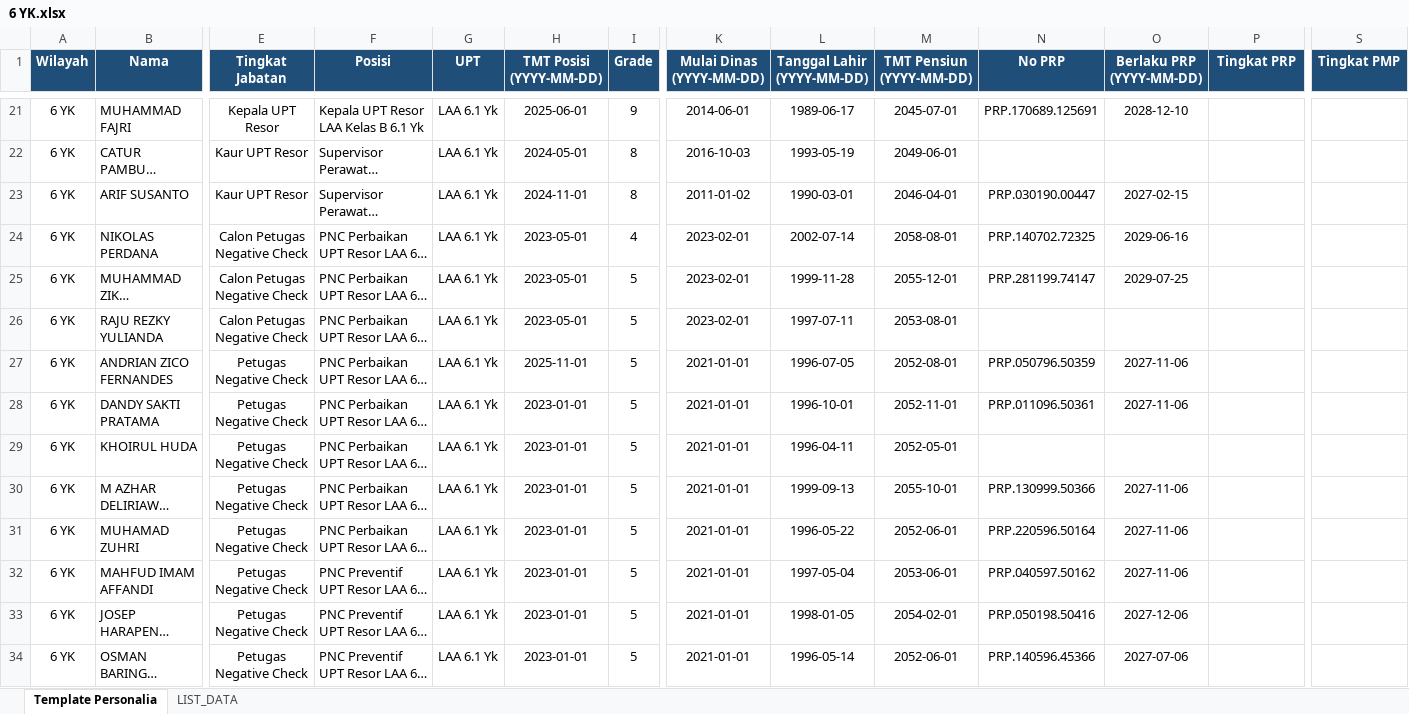
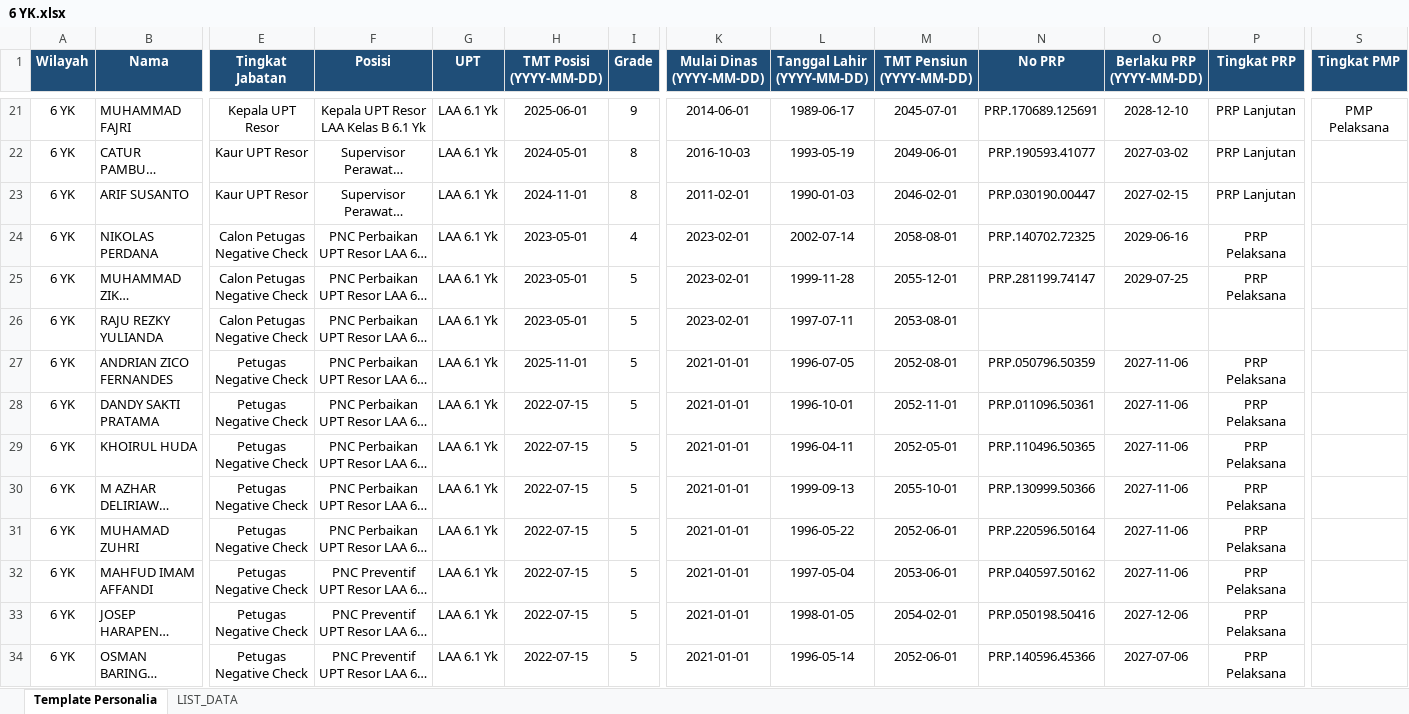
Before and after one commit to sanusizulfirmanlubis/mb52-data, an Excel workbook: data/personalia/6 YK.xlsx, sheet Template Personalia, drawn as a sheet; only a part is shown, gaps mark what is left out; long unchanged cells end in …; values as stored, in another font and other column widths than the file's, no borders; the diff covers the shown part only; the diff names each change by its address in the sheet, - before the commit and + after, or states it on an @@ line.

Commit message:
Upload file personalia via web

```diff
--- a/data/personalia/6 YK.xlsx (sheet Template Personalia)
+++ b/data/personalia/6 YK.xlsx (sheet Template Personalia)
-F21:F34 alignment: left
+F21:F34 alignment: center
-P21:P23 (Tingkat PRP): (empty)
+P21:P23 (Tingkat PRP): PRP Lanjutan
-S21 (Tingkat PMP): (empty)
+S21 (Tingkat PMP): PMP Pelaksana
-N22 (No PRP): (empty)
+N22 (No PRP): PRP.190593.41077
-O22 (Berlaku PRP (YYYY-MM-DD)): (empty)
+O22 (Berlaku PRP (YYYY-MM-DD)): 2027-03-02
-K23 (Mulai Dinas (YYYY-MM-DD)): 2011-01-02
+K23 (Mulai Dinas (YYYY-MM-DD)): 2011-02-01
-L23 (Tanggal Lahir (YYYY-MM-DD)): 1990-03-01
+L23 (Tanggal Lahir (YYYY-MM-DD)): 1990-01-03
-M23 (TMT Pensiun (YYYY-MM-DD)): 2046-04-01
+M23 (TMT Pensiun (YYYY-MM-DD)): 2046-02-01
-P24:P25 (Tingkat PRP): (empty)
+P24:P25 (Tingkat PRP): PRP Pelaksana
-P27:P34 (Tingkat PRP): (empty)
+P27:P34 (Tingkat PRP): PRP Pelaksana
-H28:H34 (TMT Posisi (YYYY-MM-DD)): 2023-01-01
+H28:H34 (TMT Posisi (YYYY-MM-DD)): 2022-07-15
-N29 (No PRP): (empty)
+N29 (No PRP): PRP.110496.50365
-O29 (Berlaku PRP (YYYY-MM-DD)): (empty)
+O29 (Berlaku PRP (YYYY-MM-DD)): 2027-11-06
```
Also changed, not shown: 314 edited cells and cell formats elsewhere in this sheet, sheet LIST_DATA.
